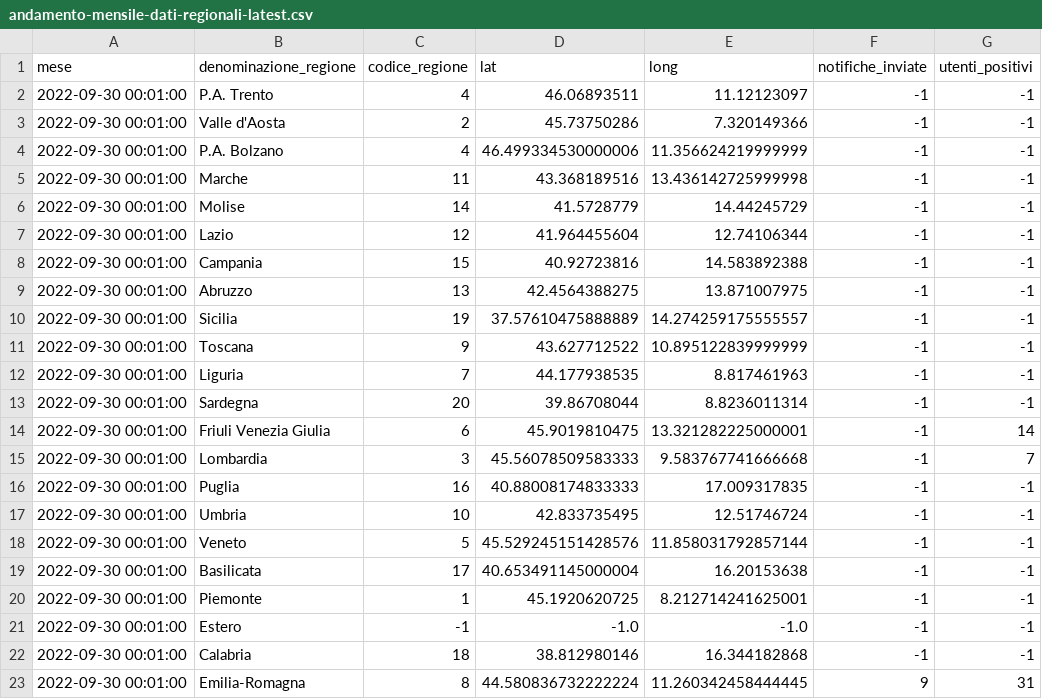
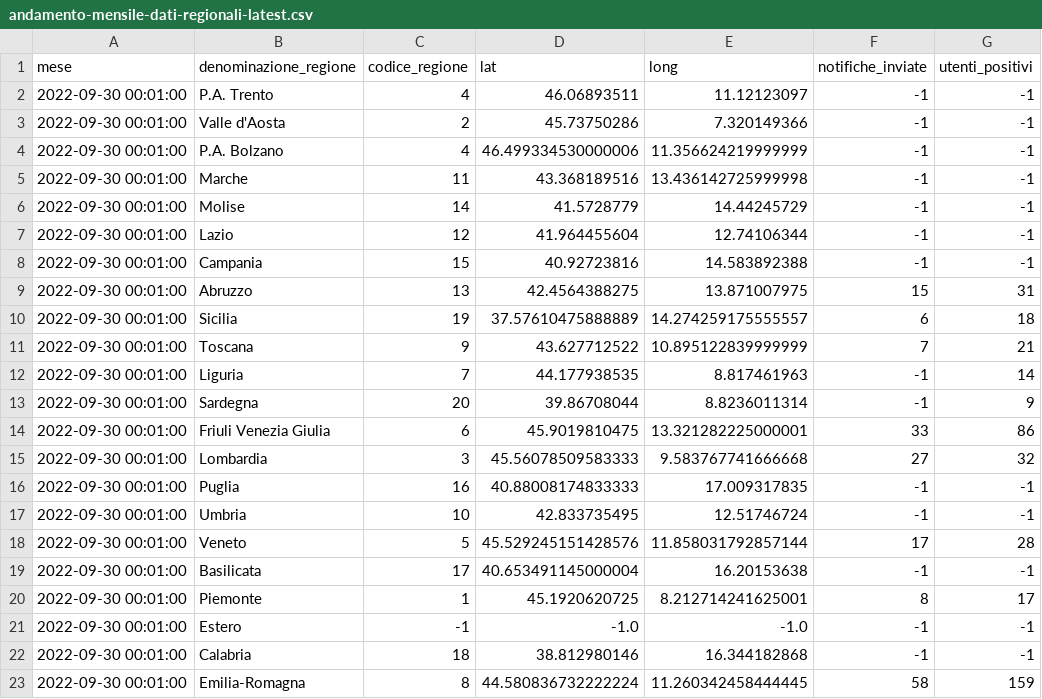
Before and after one commit to immuni-app/web-site, a CSV file: src/assets/json/andamento-mensile-dati-regionali-latest.csv, drawn as a sheet.

```diff
--- a/src/assets/json/andamento-mensile-dati-regionali-latest.csv
+++ b/src/assets/json/andamento-mensile-dati-regionali-latest.csv
@@ -8,16 +8,16 @@ mese,denominazione_regione,codice_regione,lat,long,notifiche_inviate,utenti_posi
 2022-09-30 00:01:00,Campania,15,40.92723816,14.583892388,-1,-1
-2022-09-30 00:01:00,Abruzzo,13,42.4564388275,13.871007975,-1,-1
-2022-09-30 00:01:00,Sicilia,19,37.57610475888889,14.274259175555557,-1,-1
-2022-09-30 00:01:00,Toscana,9,43.627712522,10.895122839999999,-1,-1
-2022-09-30 00:01:00,Liguria,7,44.177938535,8.817461963,-1,-1
-2022-09-30 00:01:00,Sardegna,20,39.86708044,8.8236011314,-1,-1
-2022-09-30 00:01:00,Friuli Venezia Giulia,6,45.9019810475,13.321282225000001,-1,14
-2022-09-30 00:01:00,Lombardia,3,45.56078509583333,9.583767741666668,-1,7
+2022-09-30 00:01:00,Abruzzo,13,42.4564388275,13.871007975,15,31
+2022-09-30 00:01:00,Sicilia,19,37.57610475888889,14.274259175555557,6,18
+2022-09-30 00:01:00,Toscana,9,43.627712522,10.895122839999999,7,21
+2022-09-30 00:01:00,Liguria,7,44.177938535,8.817461963,-1,14
+2022-09-30 00:01:00,Sardegna,20,39.86708044,8.8236011314,-1,9
+2022-09-30 00:01:00,Friuli Venezia Giulia,6,45.9019810475,13.321282225000001,33,86
+2022-09-30 00:01:00,Lombardia,3,45.56078509583333,9.583767741666668,27,32
 2022-09-30 00:01:00,Puglia,16,40.88008174833333,17.009317835,-1,-1
 2022-09-30 00:01:00,Umbria,10,42.833735495,12.51746724,-1,-1
-2022-09-30 00:01:00,Veneto,5,45.529245151428576,11.858031792857144,-1,-1
+2022-09-30 00:01:00,Veneto,5,45.529245151428576,11.858031792857144,17,28
 2022-09-30 00:01:00,Basilicata,17,40.653491145000004,16.20153638,-1,-1
-2022-09-30 00:01:00,Piemonte,1,45.1920620725,8.212714241625001,-1,-1
+2022-09-30 00:01:00,Piemonte,1,45.1920620725,8.212714241625001,8,17
 2022-09-30 00:01:00,Estero,-1,-1.0,-1.0,-1,-1
 2022-09-30 00:01:00,Calabria,18,38.812980146,16.344182868,-1,-1
-2022-09-30 00:01:00,Emilia-Romagna,8,44.580836732222224,11.260342458444445,9,31
+2022-09-30 00:01:00,Emilia-Romagna,8,44.580836732222224,11.260342458444445,58,159
```
Also changed, not shown: src/assets/json/andamento-dati-nazionali.csv, src/assets/json/andamento-mensile-dati-regionali.csv, 7 other files.
